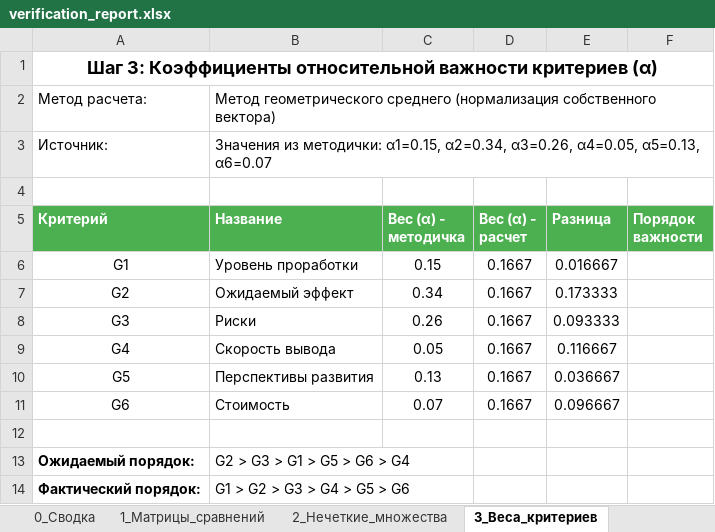
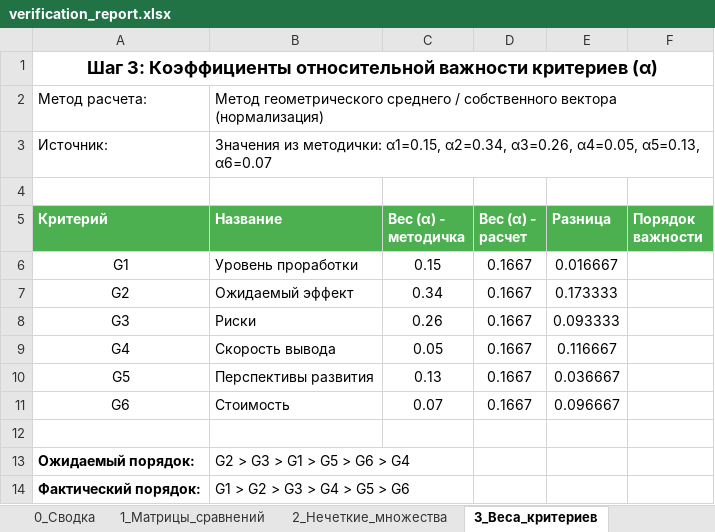
Before and after one commit to timoncraus/VideoDef, an Excel workbook: videodef/resume/reports/verification_report.xlsx, sheet 3_Веса_критериев, drawn as a sheet; values as stored, in another font and other column widths than the file's, no borders; the diff names each change by its address in the sheet, - before the commit and + after, or states it on an @@ line.

```diff
--- a/videodef/resume/reports/verification_report.xlsx (sheet 3_Веса_критериев)
+++ b/videodef/resume/reports/verification_report.xlsx (sheet 3_Веса_критериев)
-B2 (Название): …геометрического среднего (нормализация собственного вектора)
+B2 (Название): …геометрического среднего / собственного вектора (нормализация)
```
Also changed, not shown: sheet 2_Нечеткие_множества, sheet 4_Расчет_по_формуле, sheet 1_Матрицы_сравнений, sheet 5_Финальное_решение, sheet 6_Согласованность_матриц, sheet 0_Сводка, 2 other files.
